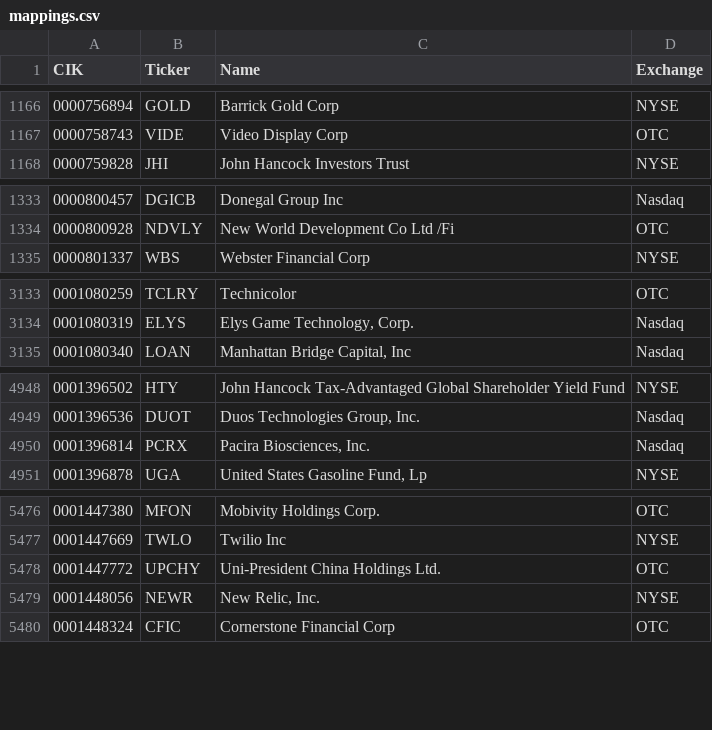
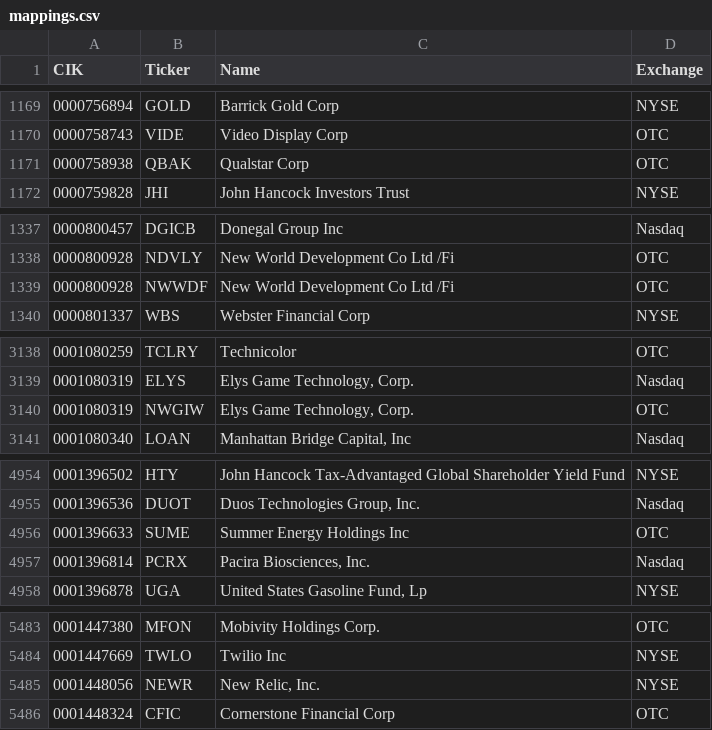
Before and after one commit to jadchaar/sec-cik-mapper, a CSV file: mappings/stocks/mappings.csv, drawn as a sheet; only a part is shown, gaps mark what is left out; removed rows and columns are numbered as before the commit, all else as after; the diff covers the shown part only; the diff names each change by its address in the sheet, - before the commit and + after, or states it on an @@ line.

```diff
--- a/mappings/stocks/mappings.csv
+++ b/mappings/stocks/mappings.csv
+row 1171: 0000758938 | QBAK | Qualstar Corp | OTC
+row 1339: 0000800928 | NWWDF | New World Development Co Ltd /Fi | OTC
+row 3140: 0001080319 | NWGIW | Elys Game Technology, Corp. | OTC
+row 4956: 0001396633 | SUME | Summer Energy Holdings Inc | OTC
-row 5478: 0001447772 | UPCHY | Uni-President China Holdings Ltd. | OTC
```
Also changed, not shown: 10 added rows, 16 removed rows and 20 edited cells elsewhere in this file, 20 other files.
